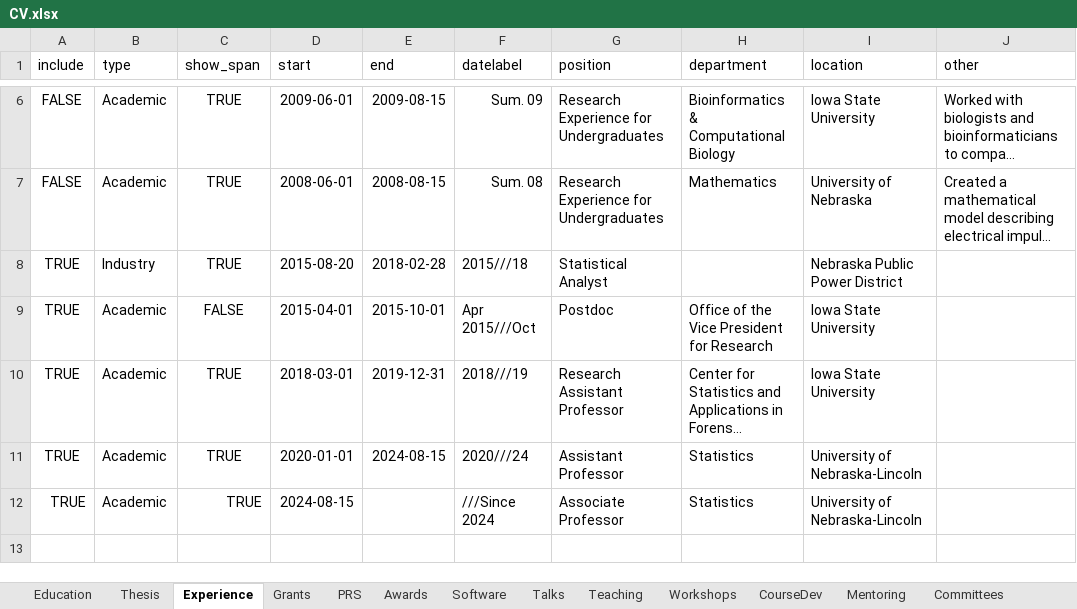
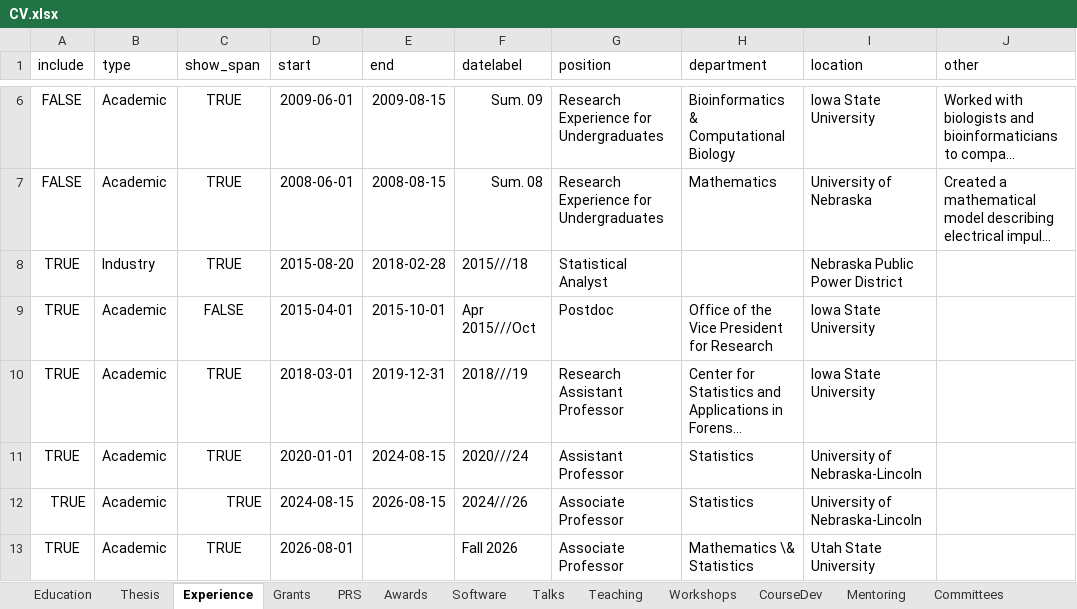
Before and after one commit to srvanderplas/cv-data, an Excel workbook: CV.xlsx, sheet Experience, drawn as a sheet; only a part is shown, gaps mark what is left out; long unchanged cells end in …; values as stored, in another font and other column widths than the file's, no borders; the diff names each change by its address in the sheet, - before the commit and + after, or states it on an @@ line.

Commit message:
Add USU appointment

```diff
--- a/CV.xlsx (sheet Experience)
+++ b/CV.xlsx (sheet Experience)
-E12 (end): (empty)
+E12 (end): 2026-08-15
-F12 (datelabel): ///Since 2024
+F12 (datelabel): 2024///26
+row 13: TRUE | Academic | TRUE | 2026-08-01 |  | Fall 2026 | Associate Professor | Mathematics \& Statistics | Utah State University
```
Also changed, not shown: sheet Teaching.
